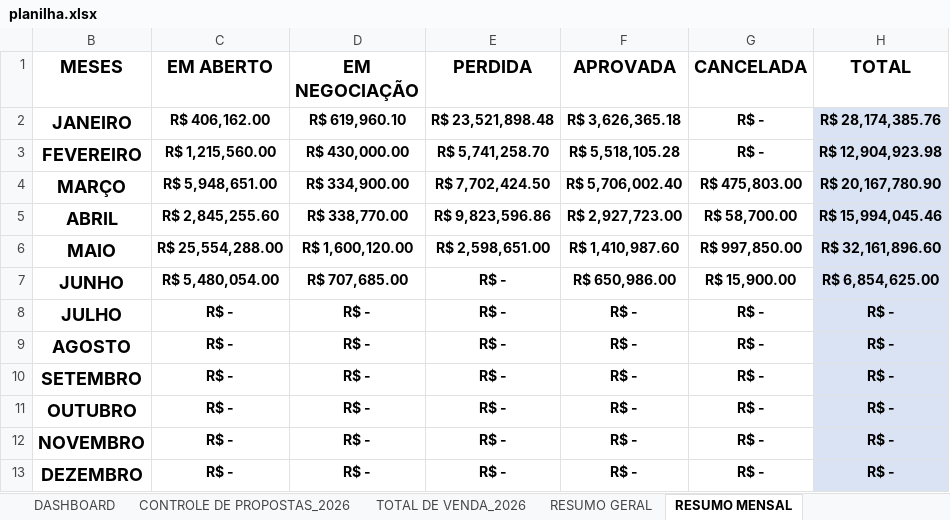
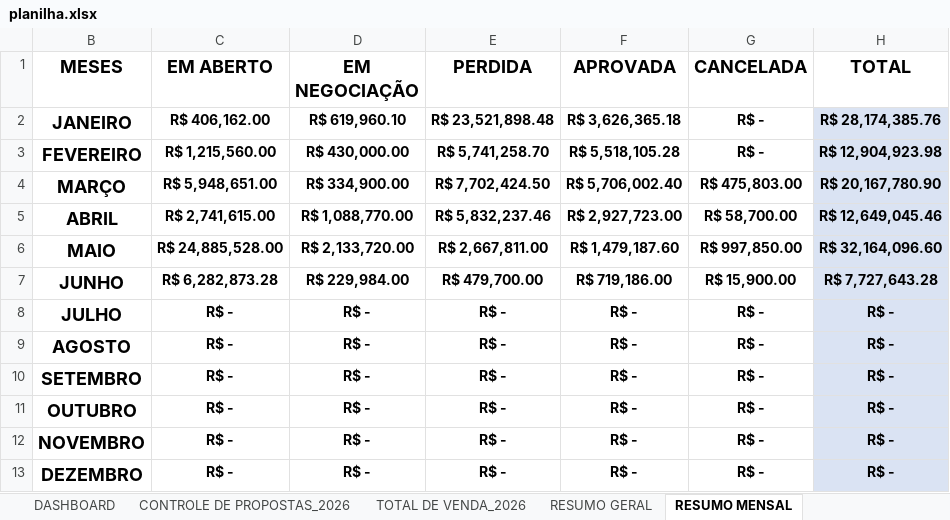
Before and after one commit to protrafocomercial/Dashboard-Comercial, an Excel workbook: planilha.xlsx, sheet RESUMO MENSAL, drawn as a sheet; values as stored, in another font and other column widths than the file's, no borders; table styles not drawn; the diff names each change by its address in the sheet, - before the commit and + after, or states it on an @@ line.

```diff
--- a/planilha.xlsx (sheet RESUMO MENSAL)
+++ b/planilha.xlsx (sheet RESUMO MENSAL)
-C5 (EM ABERTO): R$ 2,845,255.60
+C5 (EM ABERTO): R$ 2,741,615.00
-D5 (EM NEGOCIAÇÃO): R$ 338,770.00
+D5 (EM NEGOCIAÇÃO): R$ 1,088,770.00
-E5 (PERDIDA): R$ 9,823,596.86
+E5 (PERDIDA): R$ 5,832,237.46
-H5 (TOTAL): R$ 15,994,045.46
+H5 (TOTAL): R$ 12,649,045.46
-C6 (EM ABERTO): R$ 25,554,288.00
+C6 (EM ABERTO): R$ 24,885,528.00
-D6 (EM NEGOCIAÇÃO): R$ 1,600,120.00
+D6 (EM NEGOCIAÇÃO): R$ 2,133,720.00
-E6 (PERDIDA): R$ 2,598,651.00
+E6 (PERDIDA): R$ 2,667,811.00
-F6 (APROVADA): R$ 1,410,987.60
+F6 (APROVADA): R$ 1,479,187.60
-H6 (TOTAL): R$ 32,161,896.60
+H6 (TOTAL): R$ 32,164,096.60
-C7 (EM ABERTO): R$ 5,480,054.00
+C7 (EM ABERTO): R$ 6,282,873.28
-D7 (EM NEGOCIAÇÃO): R$ 707,685.00
+D7 (EM NEGOCIAÇÃO): R$ 229,984.00
-E7 (PERDIDA): R$ -
+E7 (PERDIDA): R$ 479,700.00
-F7 (APROVADA): R$ 650,986.00
+F7 (APROVADA): R$ 719,186.00
-H7 (TOTAL): R$ 6,854,625.00
+H7 (TOTAL): R$ 7,727,643.28
```
Also changed, not shown: sheet CONTROLE DE PROPOSTAS_2026, sheet RESUMO GERAL, sheet DASHBOARD, sheet TOTAL DE VENDA_2026, charts or pictures.
